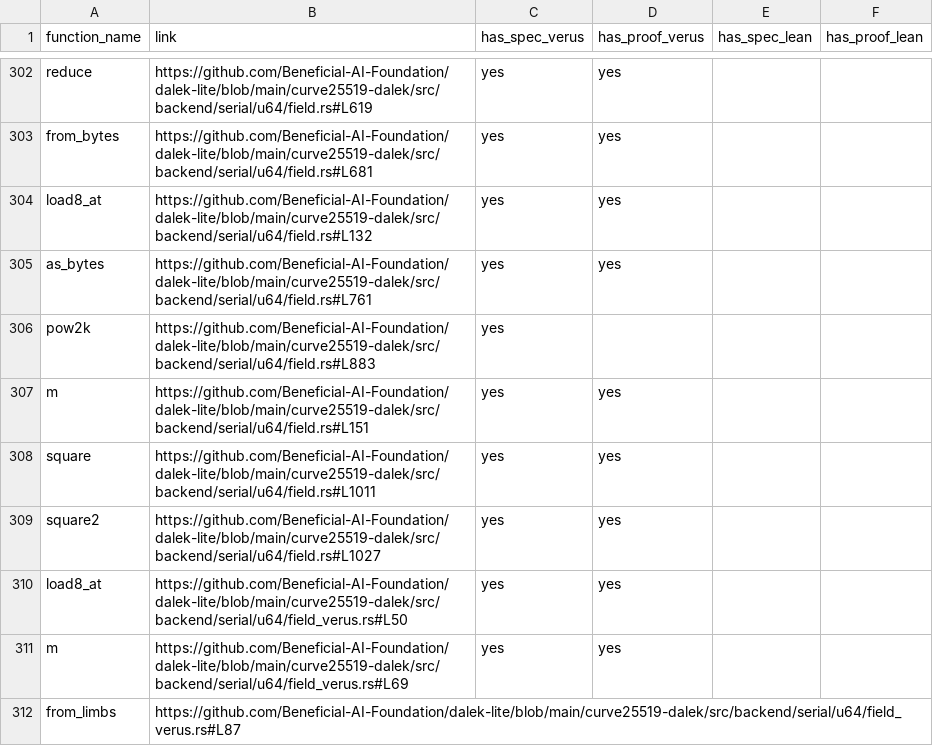
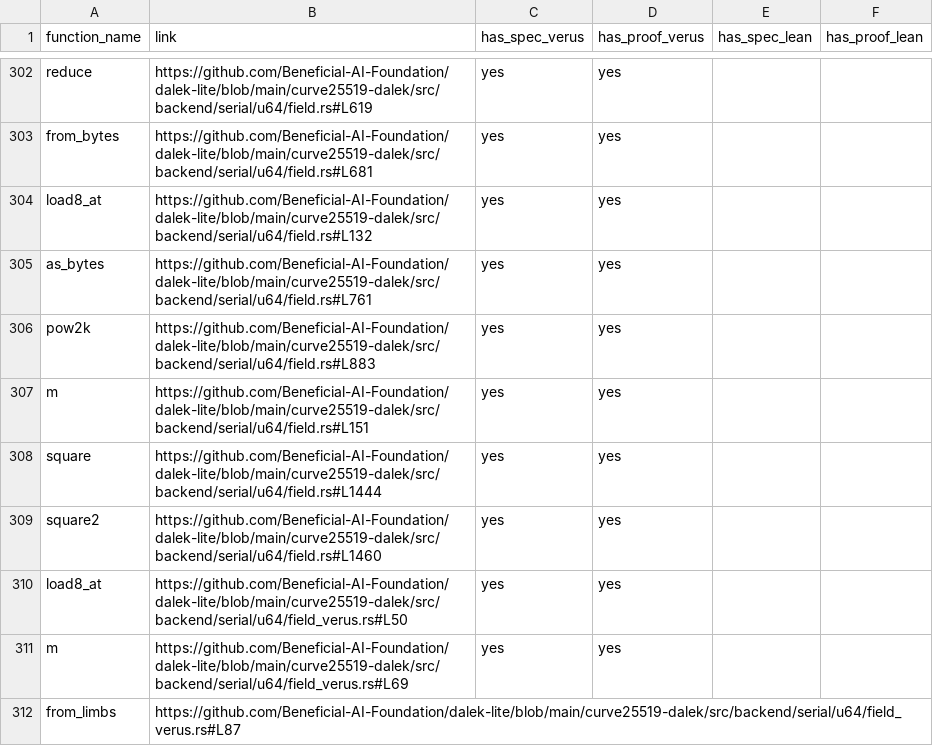
Before and after one commit to Beneficial-AI-Foundation/dalek-lite, a CSV file: outputs/curve25519_functions.csv, drawn as a sheet; only a part is shown, gaps mark what is left out.

```diff
--- a/outputs/curve25519_functions.csv
+++ b/outputs/curve25519_functions.csv
@@ -305,6 +305,6 @@ load8_at,https://github.com/Beneficial-AI-Foundation/dalek-lite/blob/main/curve2
 as_bytes,https://github.com/Beneficial-AI-Foundation/dalek-lite/blob/main/curve25519-dalek/src/backend/serial/u64/field.rs#L761,yes,yes,,
-pow2k,https://github.com/Beneficial-AI-Foundation/dalek-lite/blob/main/curve25519-dalek/src/backend/serial/u64/field.rs#L883,yes,,,
+pow2k,https://github.com/Beneficial-AI-Foundation/dalek-lite/blob/main/curve25519-dalek/src/backend/serial/u64/field.rs#L883,yes,yes,,
 m,https://github.com/Beneficial-AI-Foundation/dalek-lite/blob/main/curve25519-dalek/src/backend/serial/u64/field.rs#L151,yes,yes,,
-square,https://github.com/Beneficial-AI-Foundation/dalek-lite/blob/main/curve25519-dalek/src/backend/serial/u64/field.rs#L1011,yes,yes,,
-square2,https://github.com/Beneficial-AI-Foundation/dalek-lite/blob/main/curve25519-dalek/src/backend/serial/u64/field.rs#L1027,yes,yes,,
+square,https://github.com/Beneficial-AI-Foundation/dalek-lite/blob/main/curve25519-dalek/src/backend/serial/u64/field.rs#L1444,yes,yes,,
+square2,https://github.com/Beneficial-AI-Foundation/dalek-lite/blob/main/curve25519-dalek/src/backend/serial/u64/field.rs#L1460,yes,yes,,
 load8_at,https://github.com/Beneficial-AI-Foundation/dalek-lite/blob/main/curve25519-dalek/src/backend/serial/u64/field_verus.rs#L50,yes,yes,,
```
Also changed, not shown: 1 other file.
